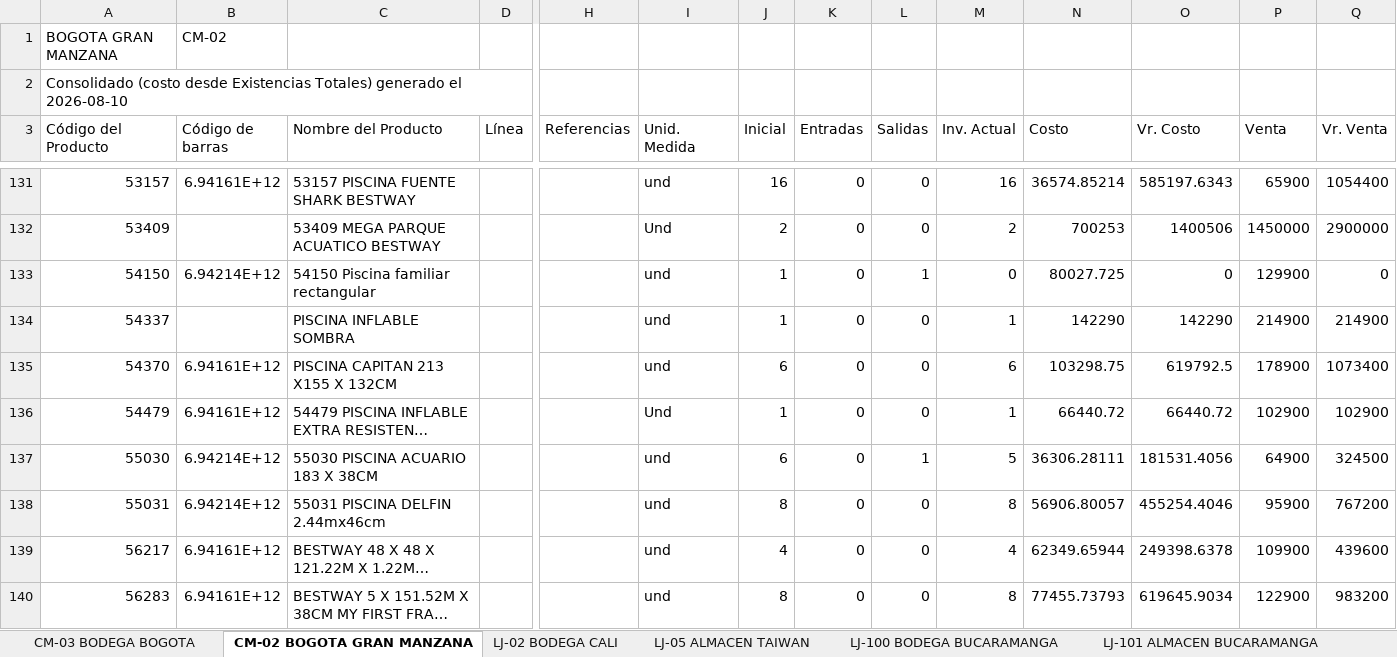
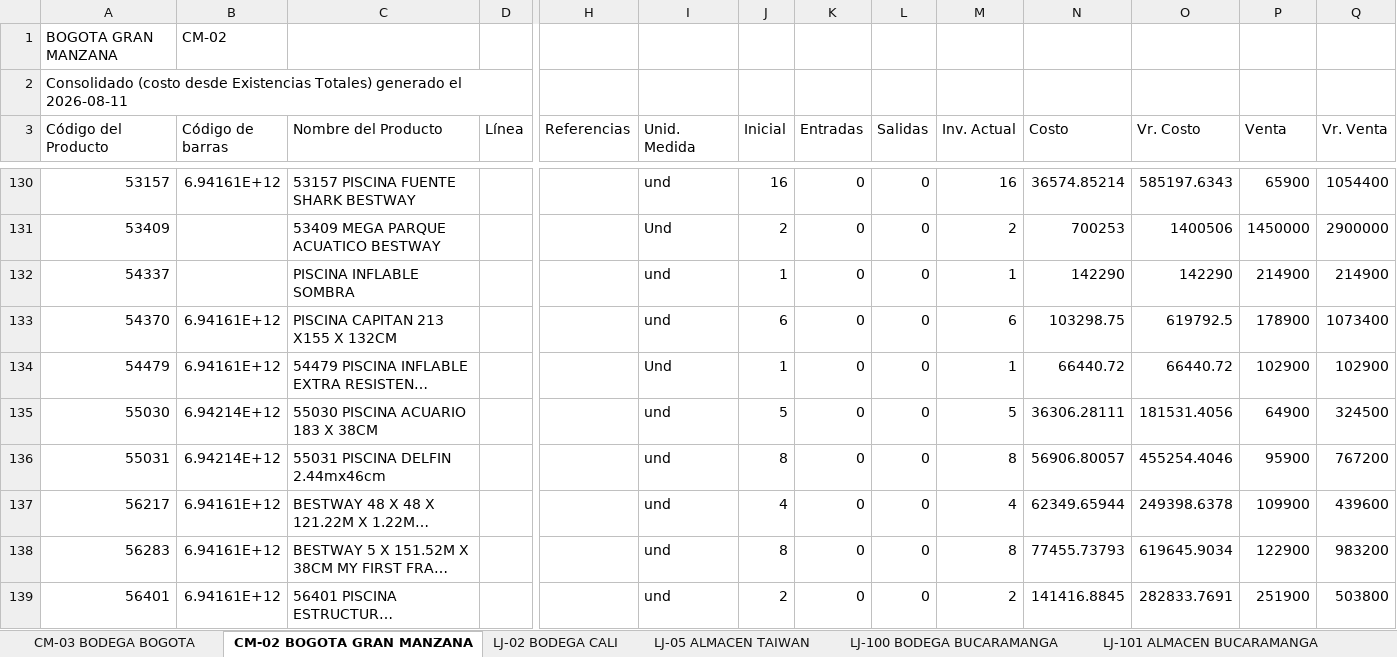
Before and after one commit to jeicardu03/vsummer-dashboard-toys, an Excel workbook: consolidado.xlsx, sheet CM-02 BOGOTA GRAN MANZANA, drawn as a sheet; only a part is shown, gaps mark what is left out; the shorter side is filled out with more unchanged rows; long unchanged cells end in …; values as stored, in another font and other column widths than the file's, no borders; removed rows and columns are numbered as before the commit, all else as after; rows hold the shown columns only; the diff covers the shown part only; the diff names each change by its address in the sheet, - before the commit and + after, or states it on an @@ line.

```diff
--- a/consolidado.xlsx (sheet CM-02 BOGOTA GRAN MANZANA)
+++ b/consolidado.xlsx (sheet CM-02 BOGOTA GRAN MANZANA)
-A2 (Código del Producto): …generado el 2026-08-10
+A2 (Código del Producto): …generado el 2026-08-11
-row 133: 54150 | 6.94214E+12 | 54150 Piscina familiar rectangular |  |  | und | 1 | 0 | 1 | 0 | 80027.725 | 0 | 129900 | 0
-J135 (Inicial): 6
+J135 (Inicial): 5
-L135 (Salidas): 1
+L135 (Salidas): 0
```
Also changed, not shown: 2 removed rows and 201 edited cells elsewhere in this sheet, sheet LJ-101 ALMACEN BUCARAMANGA, sheet 02 LOCAL 32, sheet CM-105 CTG TOP OPEN, sheet LJ-100 BODEGA BUCARAMANGA, sheet CM-03 BODEGA BOGOTA, sheet 03 BODEGA AUXILIAR 32, 4 more sheets, bodegas/02.xlsx, bodegas/CM-02.xlsx, 12 other files.
